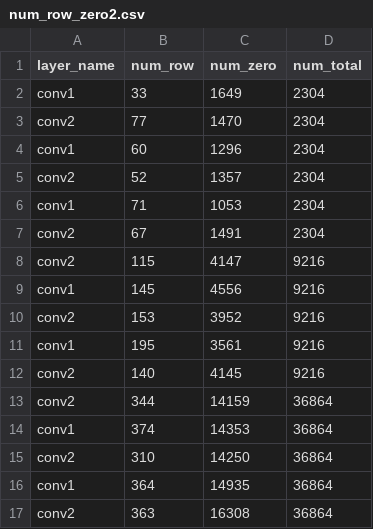
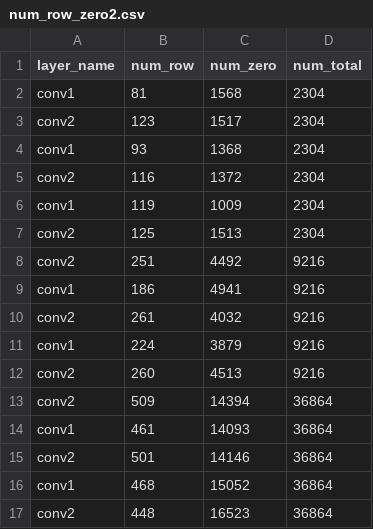
Before and after one commit to kejeon/in_dev_RN20Q, a CSV file: num_row_zero2.csv, drawn as a sheet.

```diff
--- a/num_row_zero2.csv
+++ b/num_row_zero2.csv
@@ -1,17 +1,17 @@
 layer_name,num_row,num_zero,num_total
-conv1,33,1649,2304
-conv2,77,1470,2304
-conv1,60,1296,2304
-conv2,52,1357,2304
-conv1,71,1053,2304
-conv2,67,1491,2304
-conv2,115,4147,9216
-conv1,145,4556,9216
-conv2,153,3952,9216
-conv1,195,3561,9216
-conv2,140,4145,9216
-conv2,344,14159,36864
-conv1,374,14353,36864
-conv2,310,14250,36864
-conv1,364,14935,36864
-conv2,363,16308,36864
+conv1,81,1568,2304
+conv2,123,1517,2304
+conv1,93,1368,2304
+conv2,116,1372,2304
+conv1,119,1009,2304
+conv2,125,1513,2304
+conv2,251,4492,9216
+conv1,186,4941,9216
+conv2,261,4032,9216
+conv1,224,3879,9216
+conv2,260,4513,9216
+conv2,509,14394,36864
+conv1,461,14093,36864
+conv2,501,14146,36864
+conv1,468,15052,36864
+conv2,448,16523,36864
```
Also changed, not shown: num_row_zero.csv, 5 other files.
